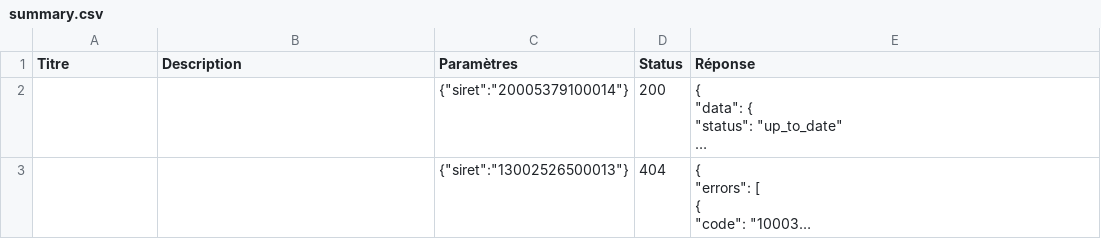
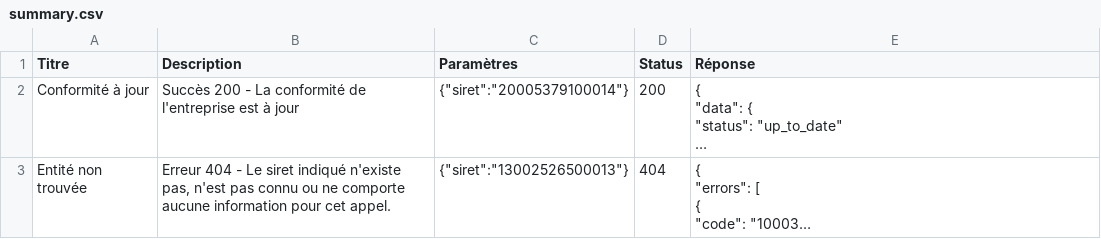
Before and after one commit to etalab/siade_staging_data, a CSV file: payloads/api_entreprise_v3_msa_conformites_cotisations/summary.csv, drawn as a sheet; long unchanged cells end in …; the diff names each change by its address in the sheet, - before the commit and + after, or states it on an @@ line.

```diff
--- a/payloads/api_entreprise_v3_msa_conformites_cotisations/summary.csv
+++ b/payloads/api_entreprise_v3_msa_conformites_cotisations/summary.csv
-A2 (Titre): (empty)
+A2 (Titre): Conformité à jour
-B2 (Description): (empty)
+B2 (Description): Succès 200 - La conformité de l'entreprise est à jour
-A3 (Titre): (empty)
+A3 (Titre): Entité non trouvée
-B3 (Description): (empty)
+B3 (Description): Erreur 404 - Le siret indiqué n'existe pas, n'est pas connu ou ne comporte aucune information pour cet appel.
```
Also changed, not shown: 3 other files.
